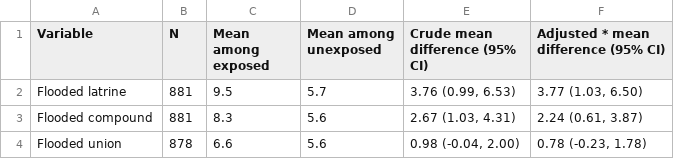
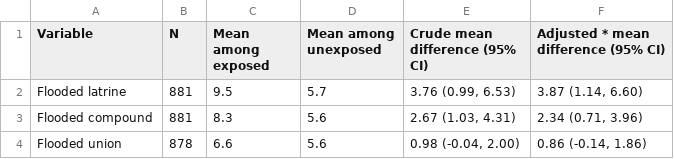
Before and after one commit to jadebc/flood-depression-public, a CSV file: tables/table4_flood_dep.csv, drawn as a sheet.

```diff
--- a/tables/table4_flood_dep.csv
+++ b/tables/table4_flood_dep.csv
@@ -1,4 +1,4 @@
 "Variable","N","Mean among exposed","Mean among unexposed","Crude mean difference (95% CI)","Adjusted * mean difference (95% CI)"
-"Flooded latrine",881,"9.5","5.7","3.76 (0.99, 6.53)","3.77 (1.03, 6.50)"
-"Flooded compound",881,"8.3","5.6","2.67 (1.03, 4.31)","2.24 (0.61, 3.87)"
-"Flooded union",878,"6.6","5.6","0.98 (-0.04, 2.00)","0.78 (-0.23, 1.78)"
+"Flooded latrine",881,"9.5","5.7","3.76 (0.99, 6.53)","3.87 (1.14, 6.60)"
+"Flooded compound",881,"8.3","5.6","2.67 (1.03, 4.31)","2.34 (0.71, 3.96)"
+"Flooded union",878,"6.6","5.6","0.98 (-0.04, 2.00)","0.86 (-0.14, 1.86)"
```
Also changed, not shown: tables/s1_dist_to_sw_dep.csv, tables/s2_dist_to_sw_epds.csv, 3 other files.
